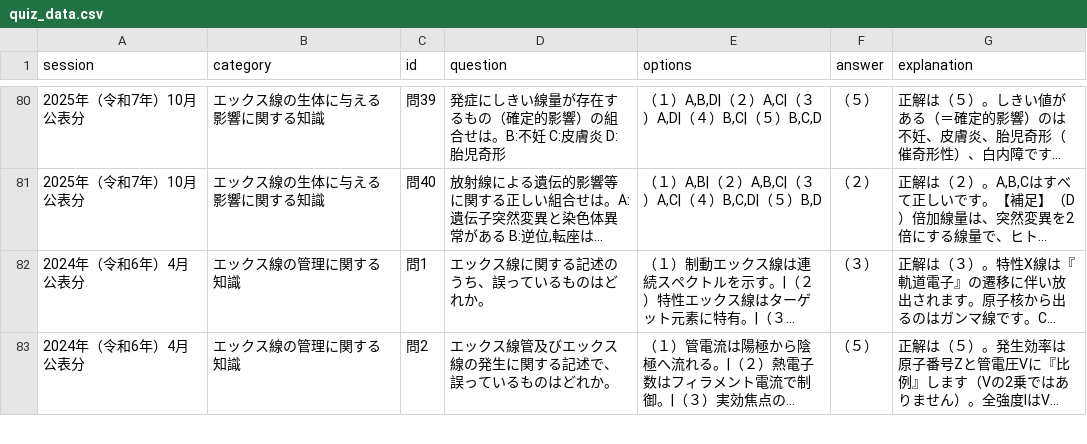
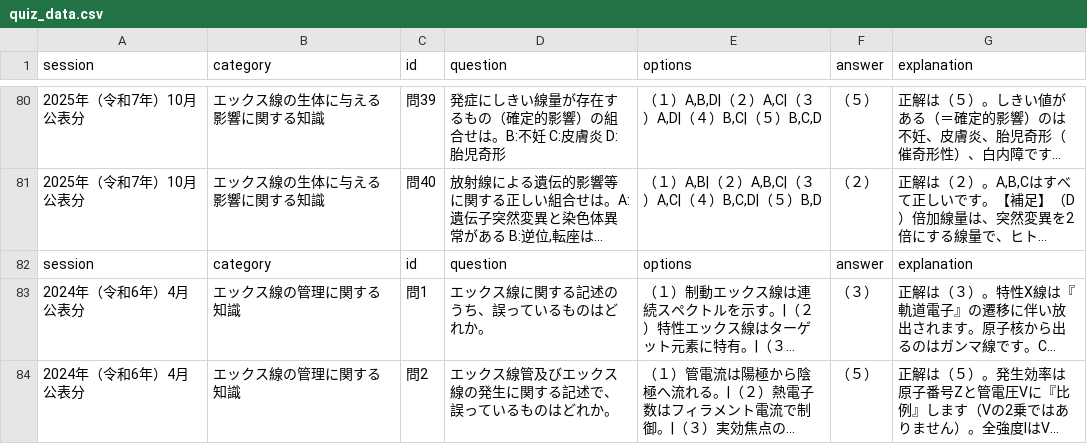
Before and after one commit to yuusan012156-jpg/Third-Class-Land-Special-Radio-Operator, a CSV file: quiz_data.csv, drawn as a sheet; only a part is shown, gaps mark what is left out; long unchanged cells end in …; the diff names each change by its address in the sheet, - before the commit and + after, or states it on an @@ line.

Commit message:
Update quiz_data.csv

```diff
--- a/quiz_data.csv
+++ b/quiz_data.csv
+row 82: session | category | id | question | options | answer | explanation
```
